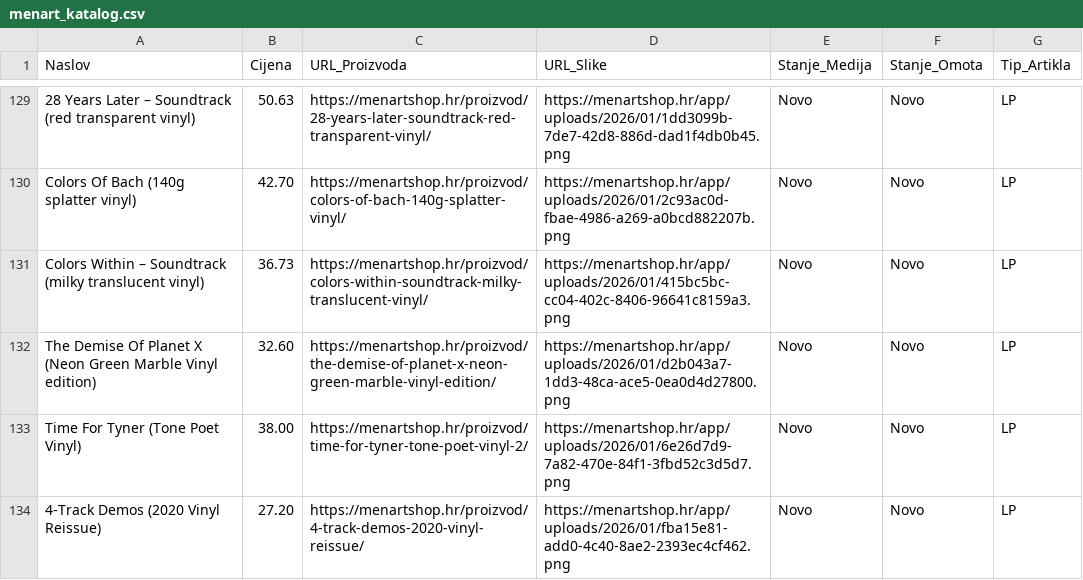
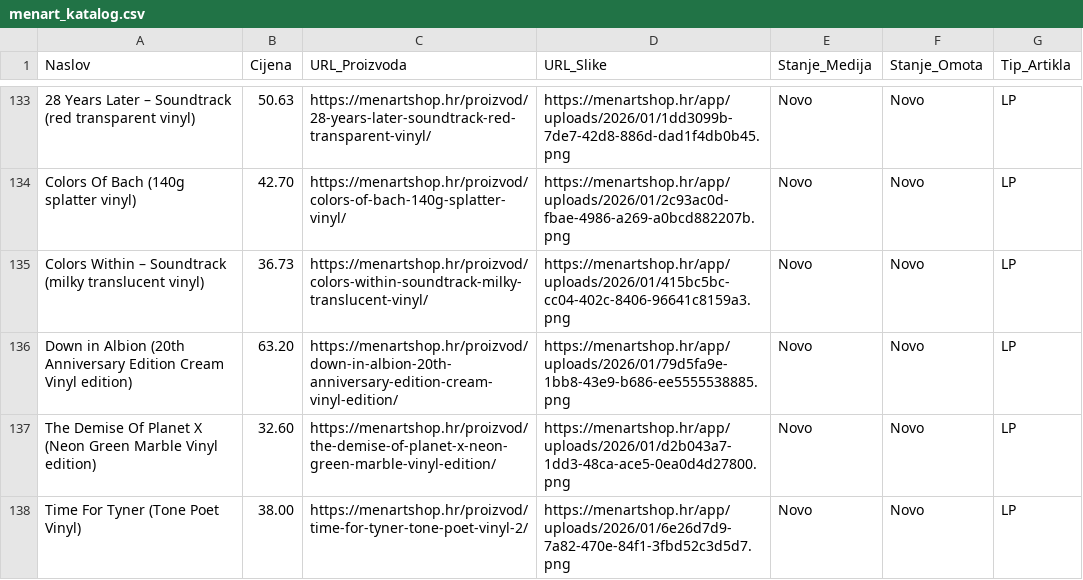
Before and after one commit to Z0M81Eb/baza-ploca, a CSV file: menart_katalog.csv, drawn as a sheet; only a part is shown, gaps mark what is left out; the shorter side is filled out with more unchanged rows; the diff covers the shown part only; the diff names each change by its address in the sheet, - before the commit and + after, or states it on an @@ line.

```diff
--- a/menart_katalog.csv
+++ b/menart_katalog.csv
+row 136: Down in Albion (20th Anniversary Edition Cream Vinyl edition) | 63.20 | https://menartshop.hr/proizvod/down-in-albion-20th-anniversary-edition-cream-vinyl-edition/ | https://menartshop.hr/app/uploads/2026/01/79d5fa9e-1bb8-43e9-b686-ee5555538885.png | Novo | Novo | LP
```
Also changed, not shown: 11 added rows and 1 removed row elsewhere in this file.
